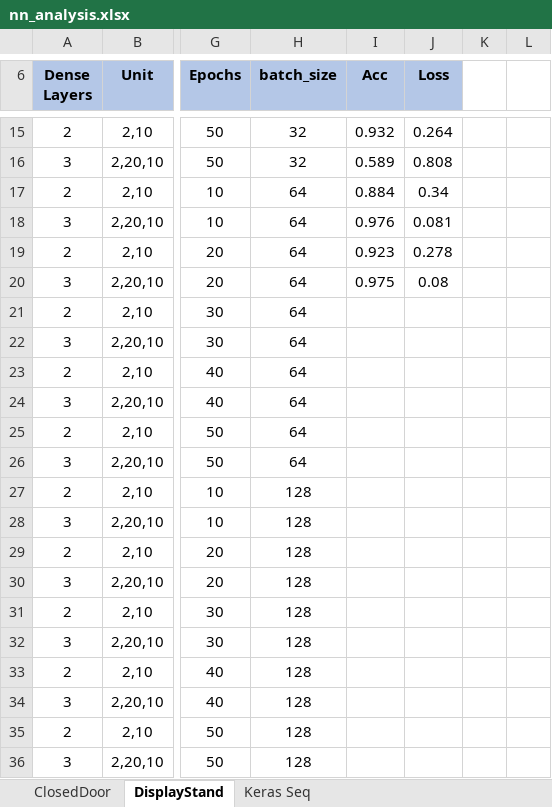
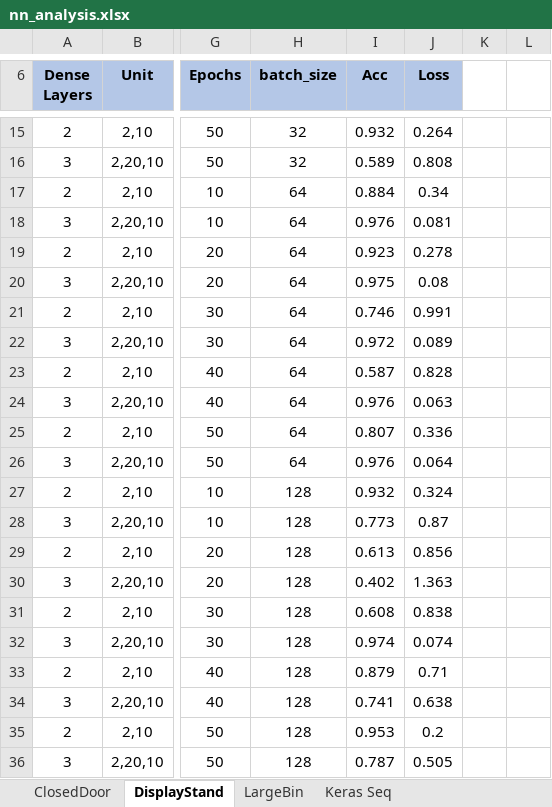
Before and after one commit to ofithcheallaigh/masters_project, an Excel workbook: Python/4. NN/nn_analysis.xlsx, sheet DisplayStand, drawn as a sheet; only a part is shown, gaps mark what is left out; values as stored, in another font and other column widths than the file's, no borders; the diff covers the shown part only; the diff names each change by its address in the sheet, - before the commit and + after, or states it on an @@ line.

```diff
--- a/Python/4. NN/nn_analysis.xlsx (sheet DisplayStand)
+++ b/Python/4. NN/nn_analysis.xlsx (sheet DisplayStand)
+sheet tab: LargeBin
-I21 (Acc): (empty)
+I21 (Acc): 0.746
-J21 (Loss): (empty)
+J21 (Loss): 0.991
-I22 (Acc): (empty)
+I22 (Acc): 0.972
-J22 (Loss): (empty)
+J22 (Loss): 0.089
-I23 (Acc): (empty)
+I23 (Acc): 0.587
-J23 (Loss): (empty)
+J23 (Loss): 0.828
-I24 (Acc): (empty)
+I24 (Acc): 0.976
-J24 (Loss): (empty)
+J24 (Loss): 0.063
-I25 (Acc): (empty)
+I25 (Acc): 0.807
-J25 (Loss): (empty)
+J25 (Loss): 0.336
-I26 (Acc): (empty)
+I26 (Acc): 0.976
-J26 (Loss): (empty)
+J26 (Loss): 0.064
-I27 (Acc): (empty)
+I27 (Acc): 0.932
-J27 (Loss): (empty)
+J27 (Loss): 0.324
-I28 (Acc): (empty)
+I28 (Acc): 0.773
-J28 (Loss): (empty)
+J28 (Loss): 0.87
-I29 (Acc): (empty)
+I29 (Acc): 0.613
-J29 (Loss): (empty)
+J29 (Loss): 0.856
-I30 (Acc): (empty)
+I30 (Acc): 0.402
-J30 (Loss): (empty)
+J30 (Loss): 1.363
-I31 (Acc): (empty)
+I31 (Acc): 0.608
-J31 (Loss): (empty)
+J31 (Loss): 0.838
-I32 (Acc): (empty)
+I32 (Acc): 0.974
-J32 (Loss): (empty)
+J32 (Loss): 0.074
-I33 (Acc): (empty)
+I33 (Acc): 0.879
-J33 (Loss): (empty)
+J33 (Loss): 0.71
-I34 (Acc): (empty)
+I34 (Acc): 0.741
-J34 (Loss): (empty)
+J34 (Loss): 0.638
-I35 (Acc): (empty)
+I35 (Acc): 0.953
-J35 (Loss): (empty)
+J35 (Loss): 0.2
-I36 (Acc): (empty)
+I36 (Acc): 0.787
-J36 (Loss): (empty)
+J36 (Loss): 0.505
```
Also changed, not shown: 21 edited cells elsewhere in this sheet.
